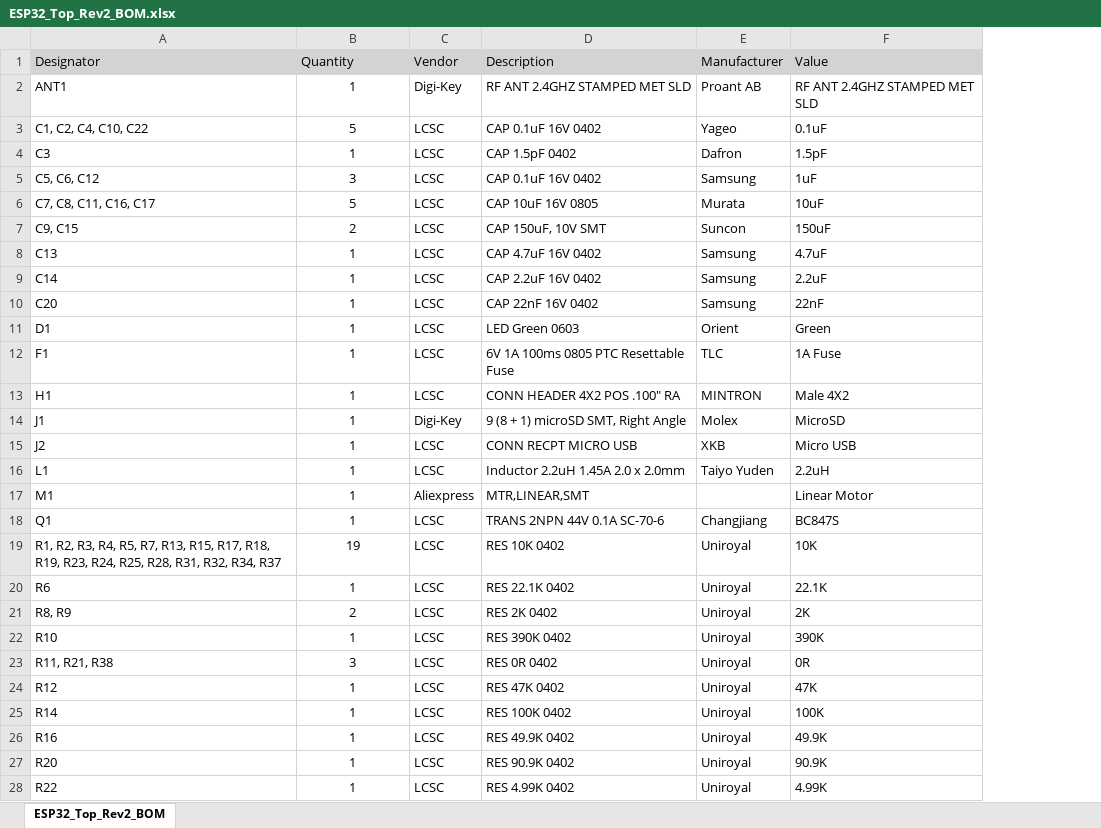
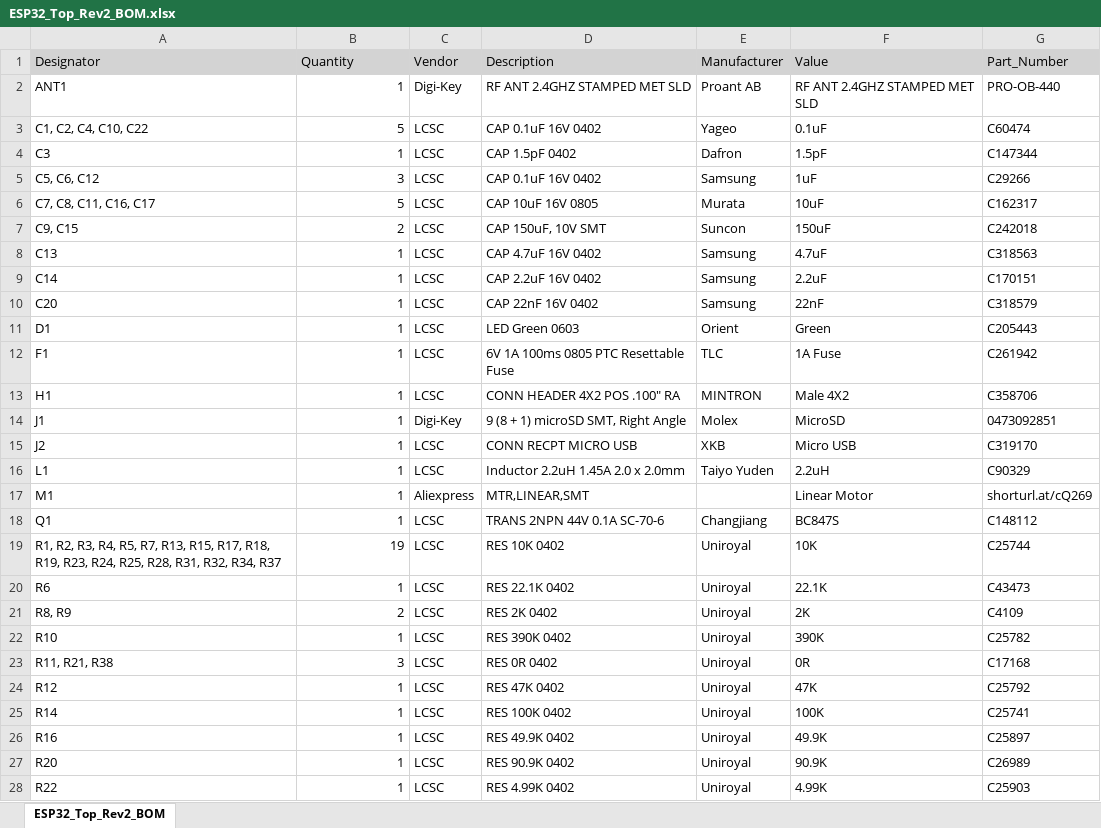
Before and after one commit to mike-rankin/ESP32_Burninator, an Excel workbook: PCB/ESP32_Top_Rev2_BOM.xlsx, sheet ESP32_Top_Rev2_BOM, drawn as a sheet; only a part is shown; values as stored, in another font and other column widths than the file's, no borders; the diff covers the shown part only; the diff names each change by its address in the sheet, - before the commit and + after, or states it on an @@ line.

```diff
--- a/PCB/ESP32_Top_Rev2_BOM.xlsx (sheet ESP32_Top_Rev2_BOM)
+++ b/PCB/ESP32_Top_Rev2_BOM.xlsx (sheet ESP32_Top_Rev2_BOM)
+column G (Part_Number), rows 2-28: PRO-OB-440 | C60474 | C147344 | C29266 | C162317 | C242018 | C318563 | C170151 | C318579 | C205443 | C261942 | C358706 | 0473092851 | C319170 | C90329 | shorturl.at/cQ269 | C148112 | C25744 | C43473 | C4109 | C25782 | C17168 | C25792 | C25741 | C25897 | C26989 | C25903
-B2:B28 alignment: center
+B2:B28 alignment: right
```
Also changed, not shown: 1 edited cell and cell formats elsewhere in this sheet, PCB/ESP32_Bottom_Rev2_BOM.xlsx.
